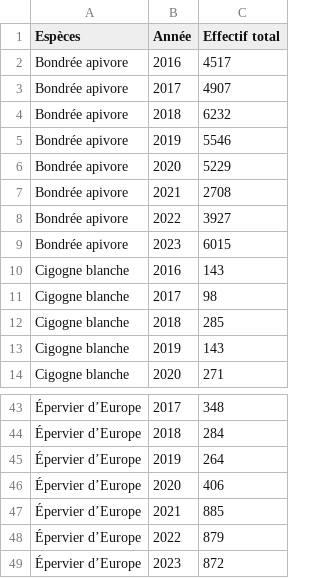
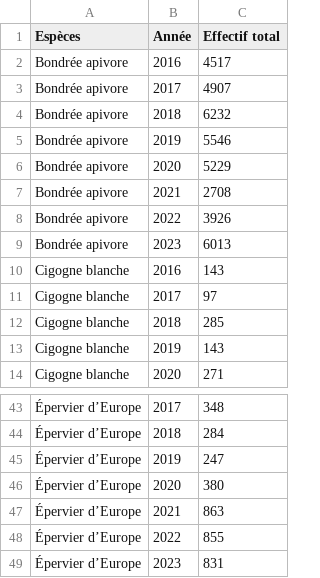
Before and after one commit to amelietatin/oiseaux_cols_libres, a CSV file: figures/top_especes_rapaces_cigognes/somme_effectif_par_an/somme_effectif_par_an_top_6.csv, drawn as a sheet; only a part is shown, gaps mark what is left out; the diff covers the shown part only; the diff names each change by its address in the sheet, - before the commit and + after, or states it on an @@ line.

```diff
--- a/figures/top_especes_rapaces_cigognes/somme_effectif_par_an/somme_effectif_par_an_top_6.csv
+++ b/figures/top_especes_rapaces_cigognes/somme_effectif_par_an/somme_effectif_par_an_top_6.csv
-C8 (Effectif total): 3927
+C8 (Effectif total): 3926
-C9 (Effectif total): 6015
+C9 (Effectif total): 6013
-C11 (Effectif total): 98
+C11 (Effectif total): 97
-C45 (Effectif total): 264
+C45 (Effectif total): 247
-C46 (Effectif total): 406
+C46 (Effectif total): 380
-C47 (Effectif total): 885
+C47 (Effectif total): 863
-C48 (Effectif total): 879
+C48 (Effectif total): 855
-C49 (Effectif total): 872
+C49 (Effectif total): 831
```
Also changed, not shown: 19 edited cells elsewhere in this file, 14 other files.
